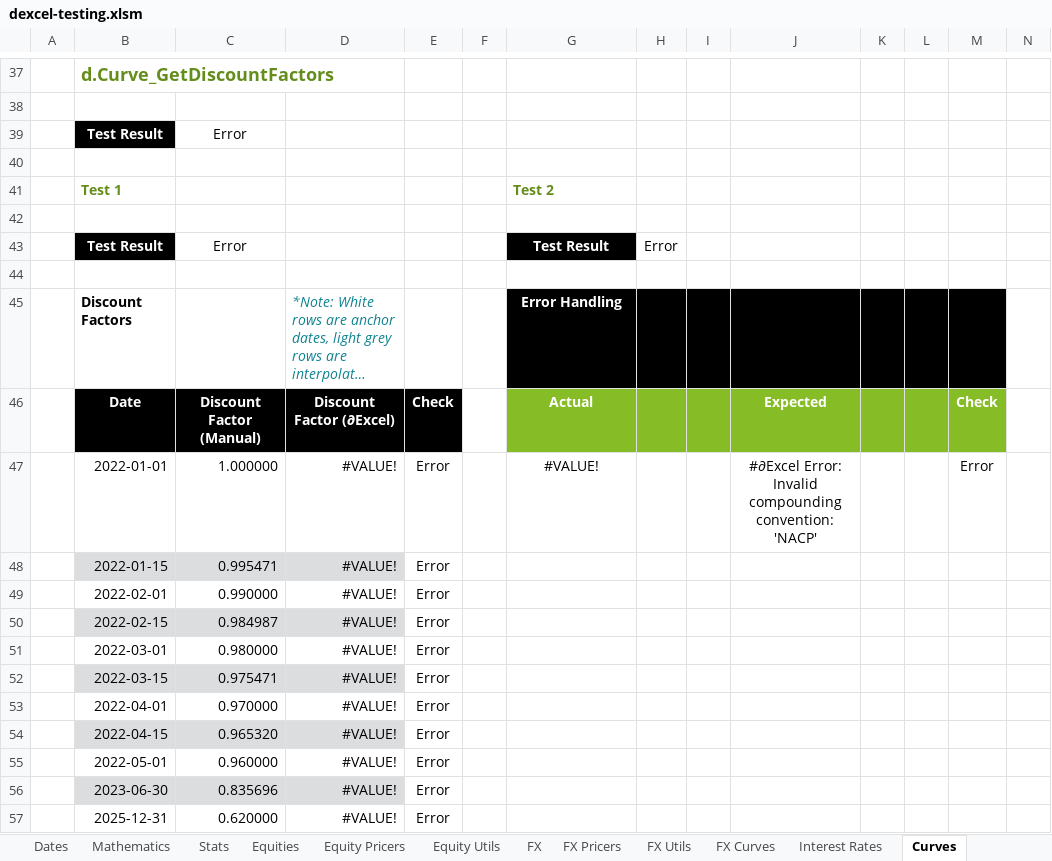
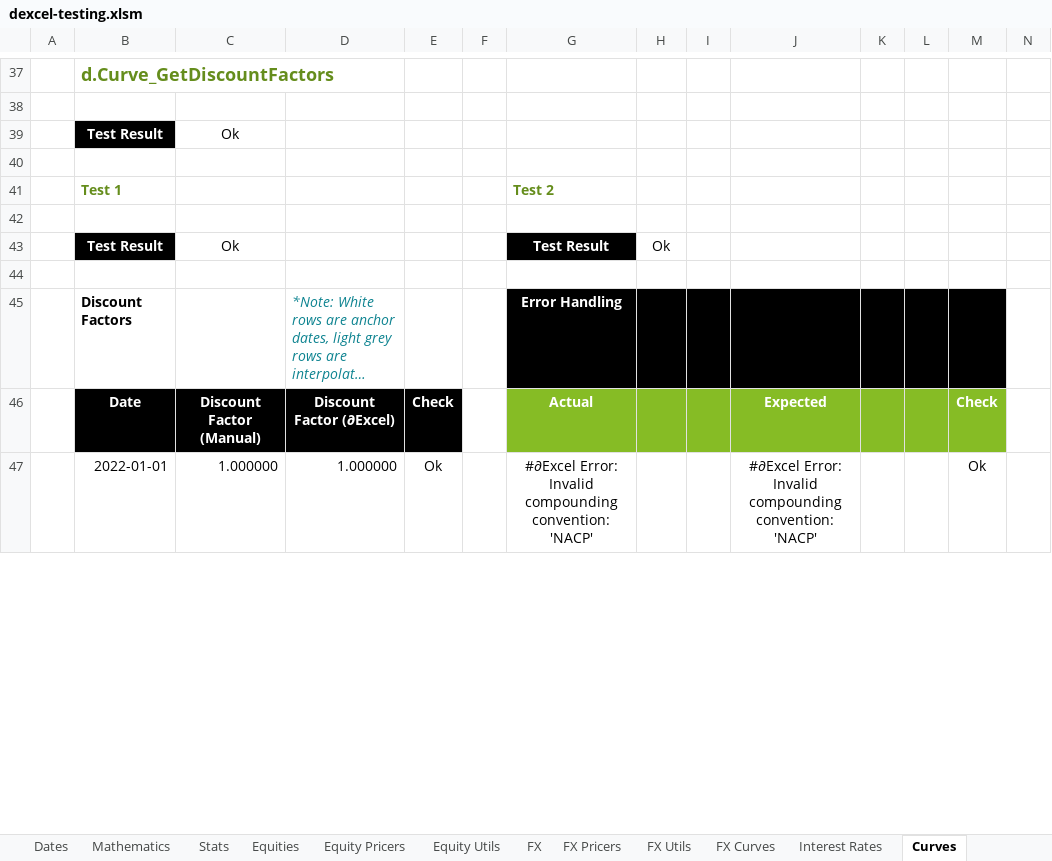
Before and after one commit to StormCollins/dExcel, an Excel workbook: dExcel/resources/workbooks/dexcel-testing.xlsm, sheet Curves, drawn as a sheet; only a part is shown, gaps mark what is left out; long unchanged cells end in …; values as stored, in another font and other column widths than the file's, no borders; conditional formats not drawn; removed rows and columns are numbered as before the commit, all else as after; rows hold the shown columns only; the diff covers the shown part only; the diff names each change by its address in the sheet, - before the commit and + after, or states it on an @@ line.

```diff
--- a/dExcel/resources/workbooks/dexcel-testing.xlsm (sheet Curves)
+++ b/dExcel/resources/workbooks/dexcel-testing.xlsm (sheet Curves)
-C39: Error
+C39: Ok
-C43: Error
+C43: Ok
-H43: Error
+H43: Ok
-row 47:  | 2022-01-01 | 1.000000 | #VALUE! | Error |  | #VALUE! |  |  | #∂Excel Error: Invalid compounding convention: 'NACP' |  |  | Error
-row 48:  | 2022-01-15 | 0.995471 | #VALUE! | Error
-row 49:  | 2022-02-01 | 0.990000 | #VALUE! | Error
-row 50:  | 2022-02-15 | 0.984987 | #VALUE! | Error
-row 51:  | 2022-03-01 | 0.980000 | #VALUE! | Error
-row 52:  | 2022-03-15 | 0.975471 | #VALUE! | Error
-row 53:  | 2022-04-01 | 0.970000 | #VALUE! | Error
-row 54:  | 2022-04-15 | 0.965320 | #VALUE! | Error
-row 55:  | 2022-05-01 | 0.960000 | #VALUE! | Error
-row 56:  | 2023-06-30 | 0.835696 | #VALUE! | Error
-row 57:  | 2025-12-31 | 0.620000 | #VALUE! | Error
+row 47:  | 2022-01-01 | 1.000000 | 1.000000 | Ok |  | #∂Excel Error: Invalid compounding convention: 'NACP' |  |  | #∂Excel Error: Invalid compounding convention: 'NACP' |  |  | Ok
```
Also changed, not shown: 21 added rows, 11 removed rows and 11 edited cells elsewhere in this sheet, sheet Dates, sheet Curve Bootstrapping, sheet FX Curves, sheet Table Formatting, sheet Summary, sheet Hyperlink Utils, 1 more sheet, formulas that keep their value, 7 other files.
